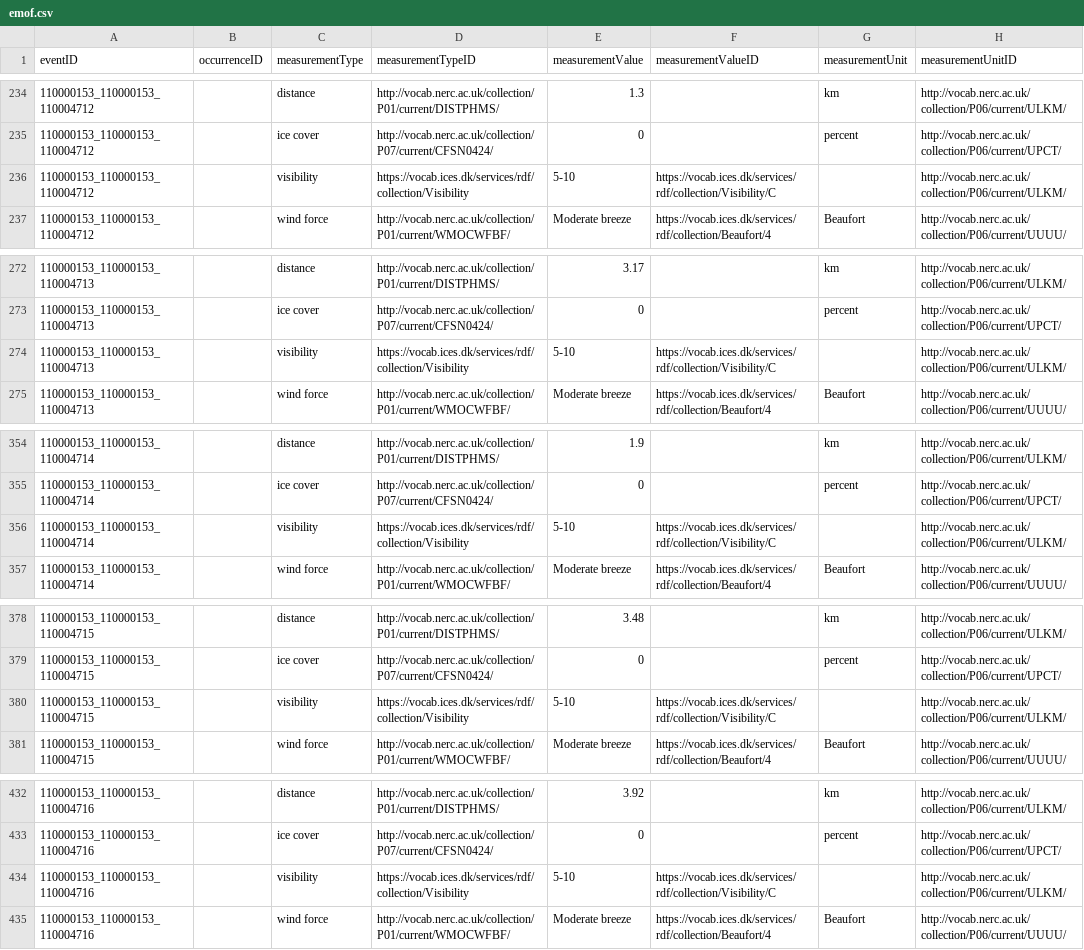
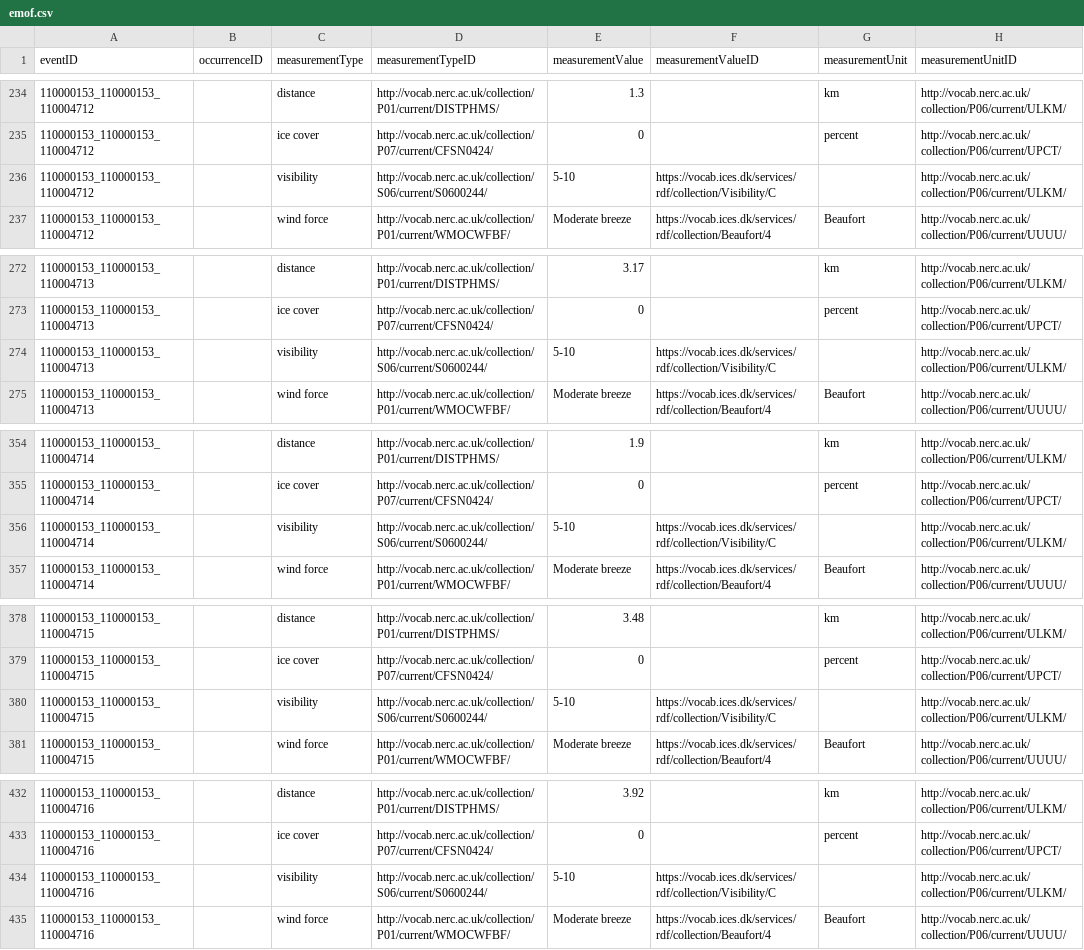
Before and after one commit to EMODnet/esas2obis, a CSV file: data/processed_sample/emof.csv, drawn as a sheet; only a part is shown, gaps mark what is left out; the diff covers the shown part only.

Commit message:
Use S06 vocab for visibility
See #20

```diff
--- a/data/processed_sample/emof.csv
+++ b/data/processed_sample/emof.csv
@@ -235,3 +235,3 @@ eventID,occurrenceID,measurementType,measurementTypeID,measurementValue,measurem
 110000153_110000153_110004712,,ice cover,http://vocab.nerc.ac.uk/collection/P07/current/CFSN0424/,0,,percent,http://vocab.nerc.ac.uk/collection/P06/current/UPCT/
-110000153_110000153_110004712,,visibility,https://vocab.ices.dk/services/rdf/collection/Visibility,5-10,https://vocab.ices.dk/services/rdf/collection/Visibility/C,,http://vocab.nerc.ac.uk/collection/P06/current/ULKM/
+110000153_110000153_110004712,,visibility,http://vocab.nerc.ac.uk/collection/S06/current/S0600244/,5-10,https://vocab.ices.dk/services/rdf/collection/Visibility/C,,http://vocab.nerc.ac.uk/collection/P06/current/ULKM/
 110000153_110000153_110004712,,wind force,http://vocab.nerc.ac.uk/collection/P01/current/WMOCWFBF/,Moderate breeze,https://vocab.ices.dk/services/rdf/collection/Beaufort/4,Beaufort,	http://vocab.nerc.ac.uk/collection/P06/current/UUUU/
@@ -273,3 +273,3 @@ eventID,occurrenceID,measurementType,measurementTypeID,measurementValue,measurem
 110000153_110000153_110004713,,ice cover,http://vocab.nerc.ac.uk/collection/P07/current/CFSN0424/,0,,percent,http://vocab.nerc.ac.uk/collection/P06/current/UPCT/
-110000153_110000153_110004713,,visibility,https://vocab.ices.dk/services/rdf/collection/Visibility,5-10,https://vocab.ices.dk/services/rdf/collection/Visibility/C,,http://vocab.nerc.ac.uk/collection/P06/current/ULKM/
+110000153_110000153_110004713,,visibility,http://vocab.nerc.ac.uk/collection/S06/current/S0600244/,5-10,https://vocab.ices.dk/services/rdf/collection/Visibility/C,,http://vocab.nerc.ac.uk/collection/P06/current/ULKM/
 110000153_110000153_110004713,,wind force,http://vocab.nerc.ac.uk/collection/P01/current/WMOCWFBF/,Moderate breeze,https://vocab.ices.dk/services/rdf/collection/Beaufort/4,Beaufort,	http://vocab.nerc.ac.uk/collection/P06/current/UUUU/
@@ -355,3 +355,3 @@ eventID,occurrenceID,measurementType,measurementTypeID,measurementValue,measurem
 110000153_110000153_110004714,,ice cover,http://vocab.nerc.ac.uk/collection/P07/current/CFSN0424/,0,,percent,http://vocab.nerc.ac.uk/collection/P06/current/UPCT/
-110000153_110000153_110004714,,visibility,https://vocab.ices.dk/services/rdf/collection/Visibility,5-10,https://vocab.ices.dk/services/rdf/collection/Visibility/C,,http://vocab.nerc.ac.uk/collection/P06/current/ULKM/
+110000153_110000153_110004714,,visibility,http://vocab.nerc.ac.uk/collection/S06/current/S0600244/,5-10,https://vocab.ices.dk/services/rdf/collection/Visibility/C,,http://vocab.nerc.ac.uk/collection/P06/current/ULKM/
 110000153_110000153_110004714,,wind force,http://vocab.nerc.ac.uk/collection/P01/current/WMOCWFBF/,Moderate breeze,https://vocab.ices.dk/services/rdf/collection/Beaufort/4,Beaufort,	http://vocab.nerc.ac.uk/collection/P06/current/UUUU/
@@ -379,3 +379,3 @@ eventID,occurrenceID,measurementType,measurementTypeID,measurementValue,measurem
 110000153_110000153_110004715,,ice cover,http://vocab.nerc.ac.uk/collection/P07/current/CFSN0424/,0,,percent,http://vocab.nerc.ac.uk/collection/P06/current/UPCT/
-110000153_110000153_110004715,,visibility,https://vocab.ices.dk/services/rdf/collection/Visibility,5-10,https://vocab.ices.dk/services/rdf/collection/Visibility/C,,http://vocab.nerc.ac.uk/collection/P06/current/ULKM/
+110000153_110000153_110004715,,visibility,http://vocab.nerc.ac.uk/collection/S06/current/S0600244/,5-10,https://vocab.ices.dk/services/rdf/collection/Visibility/C,,http://vocab.nerc.ac.uk/collection/P06/current/ULKM/
 110000153_110000153_110004715,,wind force,http://vocab.nerc.ac.uk/collection/P01/current/WMOCWFBF/,Moderate breeze,https://vocab.ices.dk/services/rdf/collection/Beaufort/4,Beaufort,	http://vocab.nerc.ac.uk/collection/P06/current/UUUU/
@@ -433,3 +433,3 @@ eventID,occurrenceID,measurementType,measurementTypeID,measurementValue,measurem
 110000153_110000153_110004716,,ice cover,http://vocab.nerc.ac.uk/collection/P07/current/CFSN0424/,0,,percent,http://vocab.nerc.ac.uk/collection/P06/current/UPCT/
-110000153_110000153_110004716,,visibility,https://vocab.ices.dk/services/rdf/collection/Visibility,5-10,https://vocab.ices.dk/services/rdf/collection/Visibility/C,,http://vocab.nerc.ac.uk/collection/P06/current/ULKM/
+110000153_110000153_110004716,,visibility,http://vocab.nerc.ac.uk/collection/S06/current/S0600244/,5-10,https://vocab.ices.dk/services/rdf/collection/Visibility/C,,http://vocab.nerc.ac.uk/collection/P06/current/ULKM/
 110000153_110000153_110004716,,wind force,http://vocab.nerc.ac.uk/collection/P01/current/WMOCWFBF/,Moderate breeze,https://vocab.ices.dk/services/rdf/collection/Beaufort/4,Beaufort,	http://vocab.nerc.ac.uk/collection/P06/current/UUUU/
```
Also changed, not shown: 37 edited cells elsewhere in this file, 1 other file.
